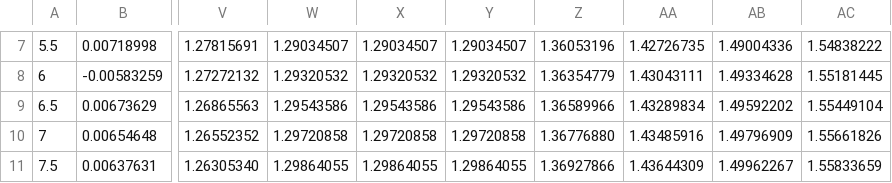
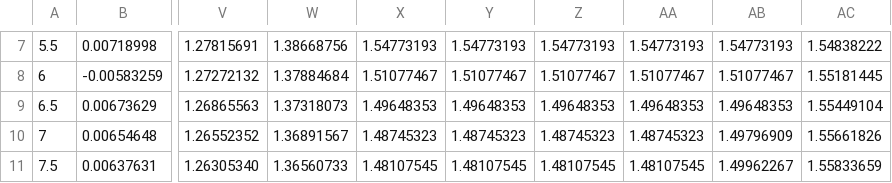
Before and after one commit to Jaminur555/re-entry-capsule-shape-optimization, a CSV file: data/cache/cp_cone_table.csv, drawn as a sheet; only a part is shown, gaps mark what is left out; the diff covers the shown part only; the diff names each change by its address in the sheet, - before the commit and + after, or states it on an @@ line.

```diff
--- a/data/cache/cp_cone_table.csv
+++ b/data/cache/cp_cone_table.csv
-W7: 1.29034507
+W7: 1.38668756
-X7: 1.29034507
+X7: 1.54773193
-Y7: 1.29034507
+Y7: 1.54773193
-Z7: 1.36053196
+Z7: 1.54773193
-AA7: 1.42726735
+AA7: 1.54773193
-AB7: 1.49004336
+AB7: 1.54773193
-W8: 1.29320532
+W8: 1.37884684
-X8: 1.29320532
+X8: 1.51077467
-Y8: 1.29320532
+Y8: 1.51077467
-Z8: 1.36354779
+Z8: 1.51077467
-AA8: 1.43043111
+AA8: 1.51077467
-AB8: 1.49334628
+AB8: 1.51077467
-W9: 1.29543586
+W9: 1.37318073
-X9: 1.29543586
+X9: 1.49648353
-Y9: 1.29543586
+Y9: 1.49648353
-Z9: 1.36589966
+Z9: 1.49648353
-AA9: 1.43289834
+AA9: 1.49648353
-AB9: 1.49592202
+AB9: 1.49648353
-W10: 1.29720858
+W10: 1.36891567
-X10: 1.29720858
+X10: 1.48745323
-Y10: 1.29720858
+Y10: 1.48745323
-Z10: 1.36776880
+Z10: 1.48745323
-AA10: 1.43485916
+AA10: 1.48745323
-W11: 1.29864055
+W11: 1.36560733
-X11: 1.29864055
+X11: 1.48107545
-Y11: 1.29864055
+Y11: 1.48107545
-Z11: 1.36927866
+Z11: 1.48107545
-AA11: 1.43644309
+AA11: 1.48107545
```
Also changed, not shown: 75 edited cells elsewhere in this file, 38 other files.
